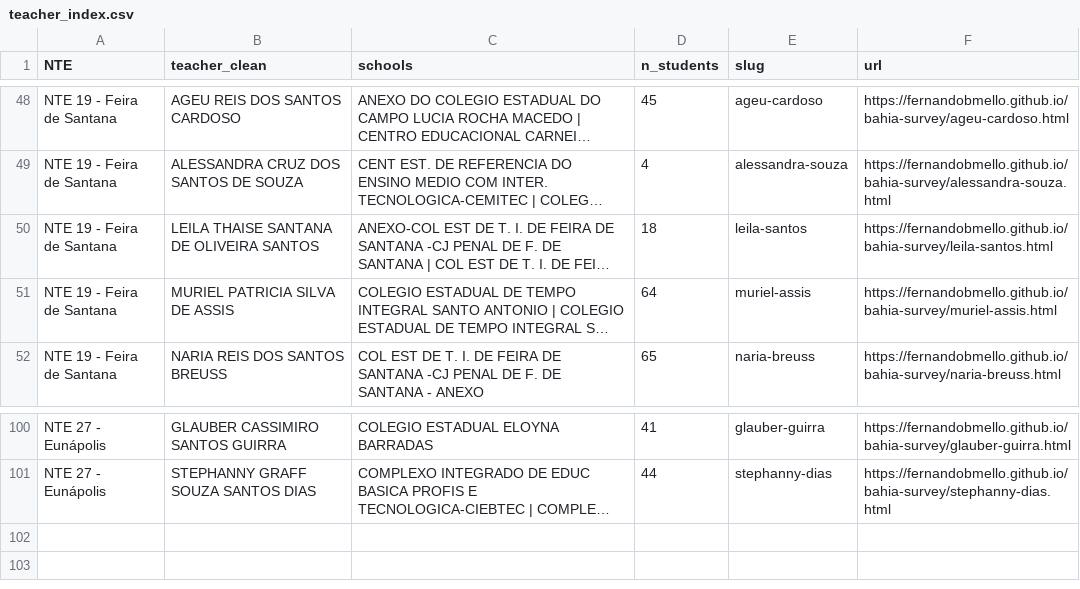
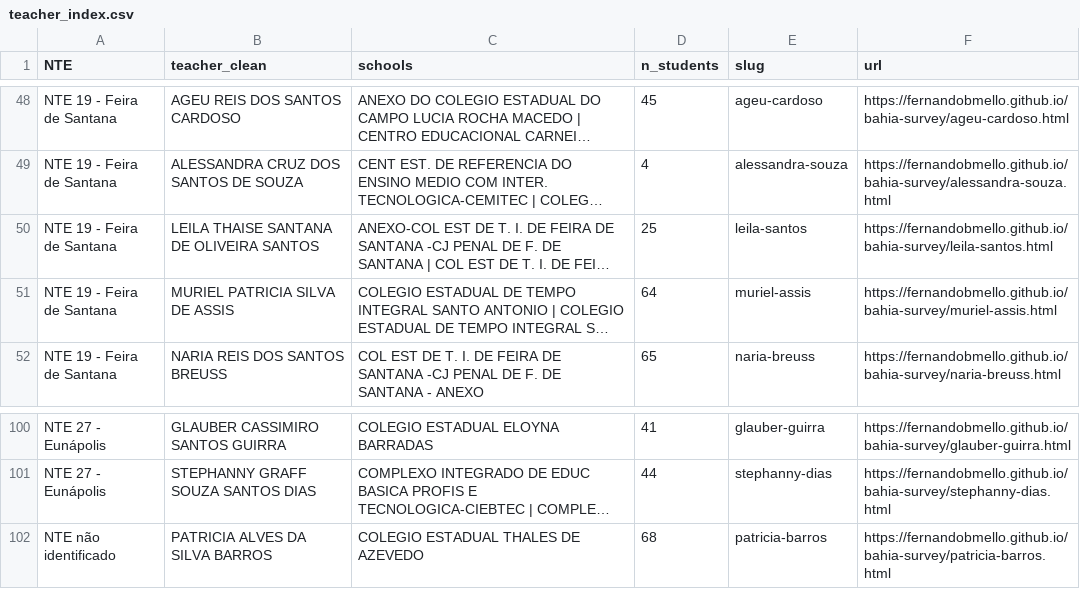
Before and after one commit to fernandobmello/bahia-survey, a CSV file: teacher_index.csv, drawn as a sheet; only a part is shown, gaps mark what is left out; long unchanged cells end in …; the diff names each change by its address in the sheet, - before the commit and + after, or states it on an @@ line.

```diff
--- a/teacher_index.csv
+++ b/teacher_index.csv
-D50 (n_students): 18
+D50 (n_students): 25
+row 102: NTE não identificado | PATRICIA ALVES DA SILVA BARROS | COLEGIO ESTADUAL THALES DE AZEVEDO | 68 | patricia-barros | https://fernandobmello.github.io/bahia-survey/patricia-barros.html
```
Also changed, not shown: 2 other files.
